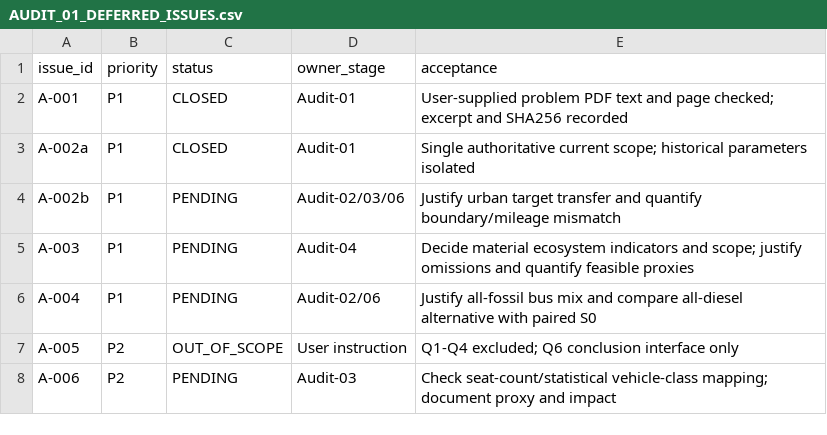
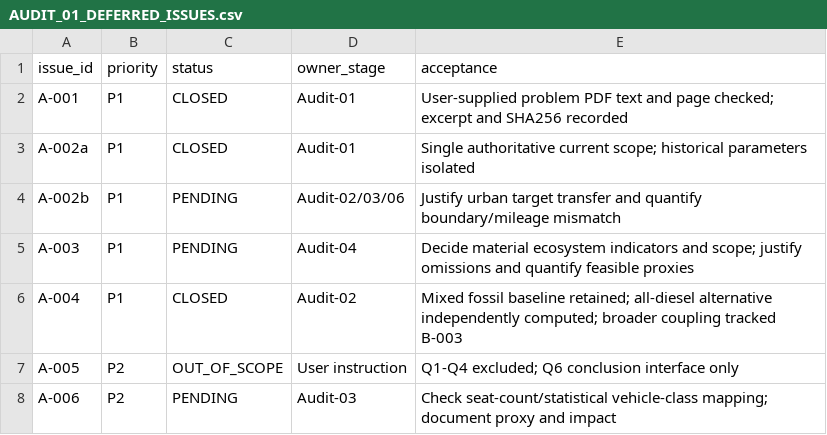
Before and after one commit to Alias0000001/APMCM-2023-C-Q5-Beijing, a CSV file: 08_Reports/Audit/AUDIT_01_DEFERRED_ISSUES.csv, drawn as a sheet.

```diff
--- a/08_Reports/Audit/AUDIT_01_DEFERRED_ISSUES.csv
+++ b/08_Reports/Audit/AUDIT_01_DEFERRED_ISSUES.csv
@@ -5,3 +5,3 @@ A-002b,P1,PENDING,Audit-02/03/06,Justify urban target transfer and quantify boun
 A-003,P1,PENDING,Audit-04,Decide material ecosystem indicators and scope; justify omissions and quantify feasible proxies
-A-004,P1,PENDING,Audit-02/06,Justify all-fossil bus mix and compare all-diesel alternative with paired S0
+A-004,P1,CLOSED,Audit-02,Mixed fossil baseline retained; all-diesel alternative independently computed; broader coupling tracked B-003
 A-005,P2,OUT_OF_SCOPE,User instruction,Q1-Q4 excluded; Q6 conclusion interface only
```
Also changed, not shown: 02_Cleaned_Data/R9_7C_MANUFACTURING_FACTOR_REGISTER.csv, 5 other files.
